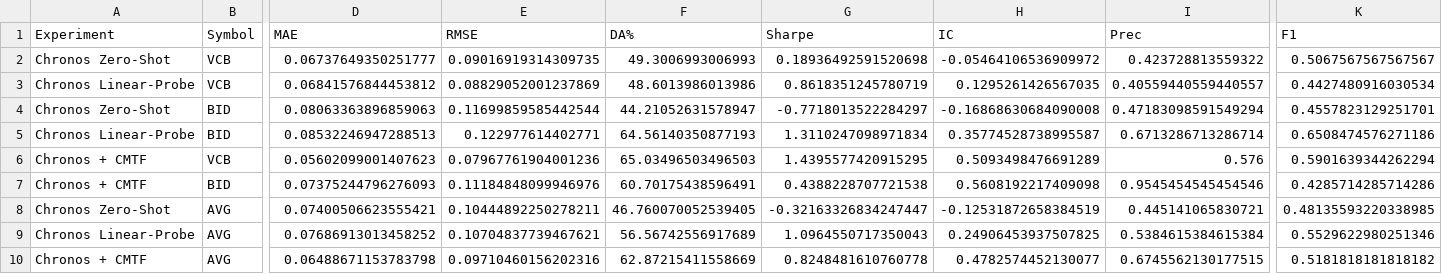
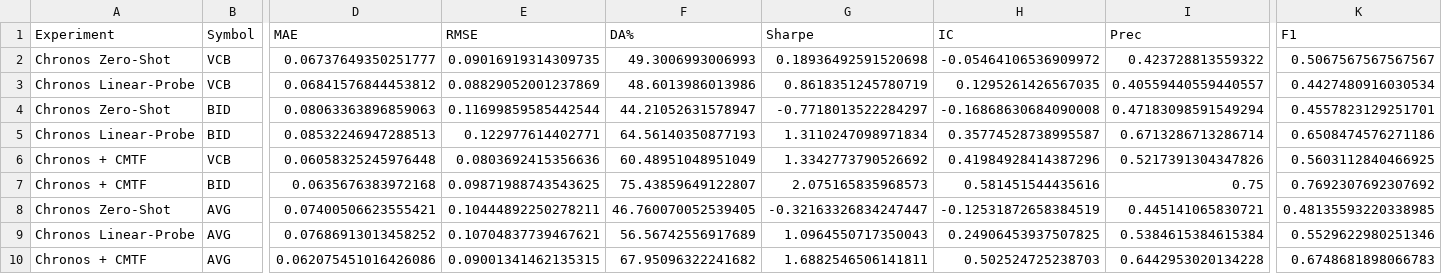
Before and after one commit to BuiBachKhanhDuy/CMTF_Project, a CSV file: results/chronos_benchmark_20d.csv, drawn as a sheet; only a part is shown, gaps mark what is left out; removed rows and columns are numbered as before the commit, all else as after; rows hold the shown columns only; the diff names each change by its address in the sheet, - before the commit and + after, or states it on an @@ line.

```diff
--- a/results/chronos_benchmark_20d.csv
+++ b/results/chronos_benchmark_20d.csv
-D6 (MAE): 0.05602099001407623
+D6 (MAE): 0.06058325245976448
-E6 (RMSE): 0.07967761904001236
+E6 (RMSE): 0.0803692415356636
-F6 (DA%): 65.03496503496503
+F6 (DA%): 60.48951048951049
-G6 (Sharpe): 1.4395577420915295
+G6 (Sharpe): 1.3342773790526692
-H6 (IC): 0.5093498476691289
+H6 (IC): 0.41984928414387296
-I6 (Prec): 0.576
+I6 (Prec): 0.5217391304347826
-K6 (F1): 0.5901639344262294
+K6 (F1): 0.5603112840466925
-row 7: Chronos + CMTF | BID | 0.07375244796276093 | 0.11184848099946976 | 60.70175438596491 | 0.4388228707721538 | 0.5608192217409098 | 0.9545454545454546 | 0.4285714285714286
+row 7: Chronos + CMTF | BID | 0.0635676383972168 | 0.09871988743543625 | 75.43859649122807 | 2.075165835968573 | 0.581451544435616 | 0.75 | 0.7692307692307692
-row 10: Chronos + CMTF | AVG | 0.06488671153783798 | 0.09710460156202316 | 62.87215411558669 | 0.8248481610760778 | 0.4782574452130077 | 0.6745562130177515 | 0.5181818181818182
+row 10: Chronos + CMTF | AVG | 0.062075451016426086 | 0.09001341462135315 | 67.95096322241682 | 1.6882546506141811 | 0.502524725238703 | 0.6442953020134228 | 0.6748681898066783
```
Also changed, not shown: results/chronos_benchmark_1d.csv, results/chronos_benchmark_5d.csv, 17 other files.
